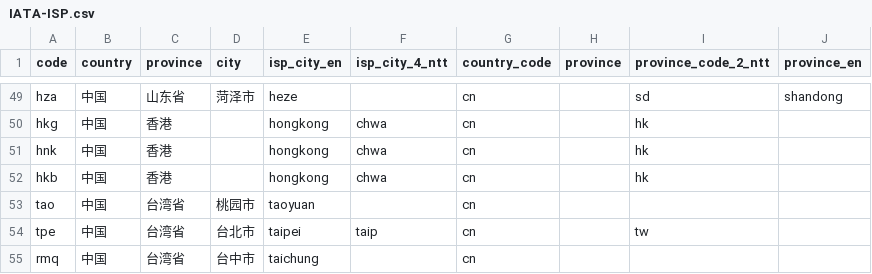
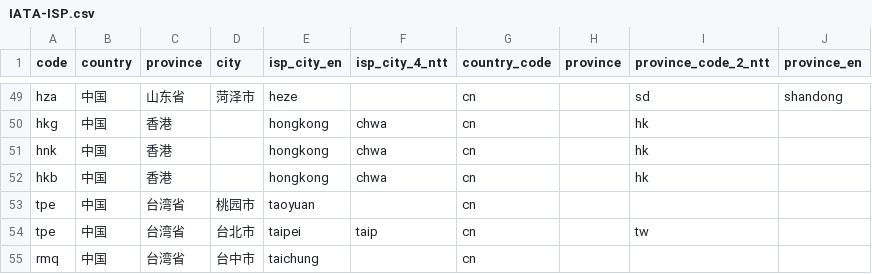
Before and after one commit to sjlleo/isp-geo-code-data, a CSV file: IATA-ISP.csv, drawn as a sheet; only a part is shown, gaps mark what is left out.

Commit message:
Update IATA-ISP.csv
Fix: 解决桃园与青岛冲突的问题

```diff
--- a/IATA-ISP.csv
+++ b/IATA-ISP.csv
@@ -52,3 +52,3 @@ hnk,中国,香港,,hongkong,chwa,cn,,hk,
 hkb,中国,香港,,hongkong,chwa,cn,,hk,
-tao,中国,台湾省,桃园市,taoyuan,,cn,,,
+tpe,中国,台湾省,桃园市,taoyuan,,cn,,,
 tpe,中国,台湾省,台北市,taipei,taip,cn,,tw,
```
